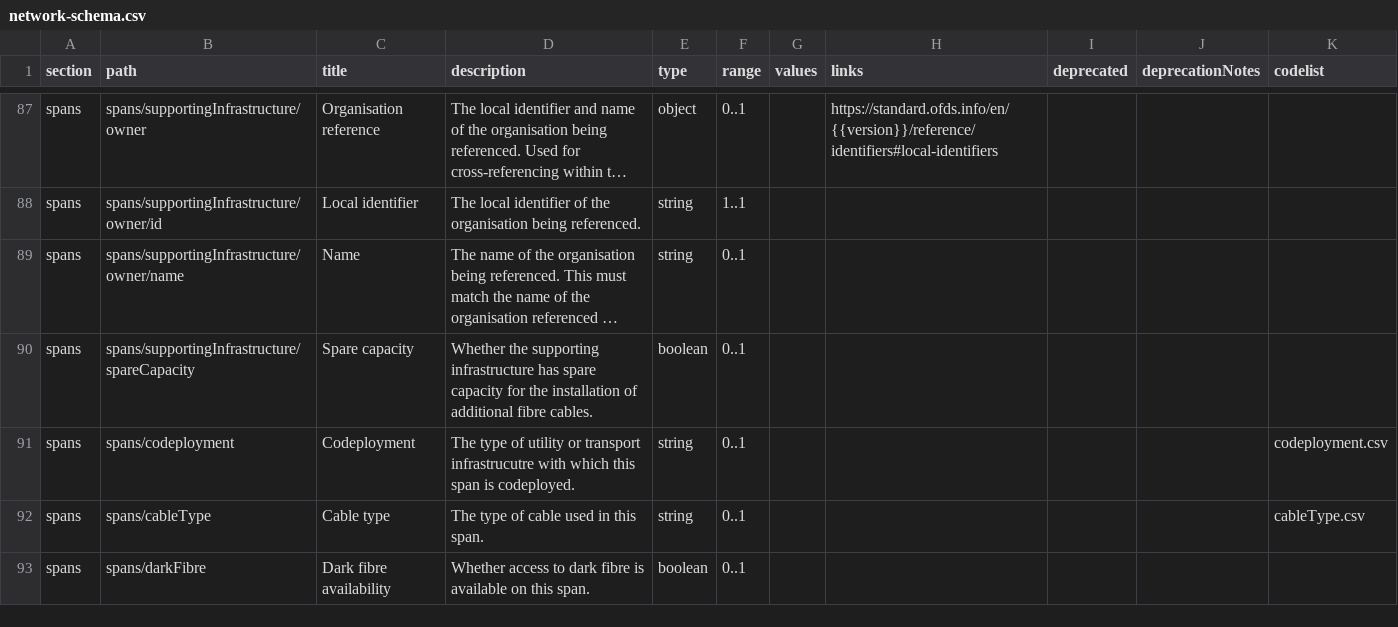
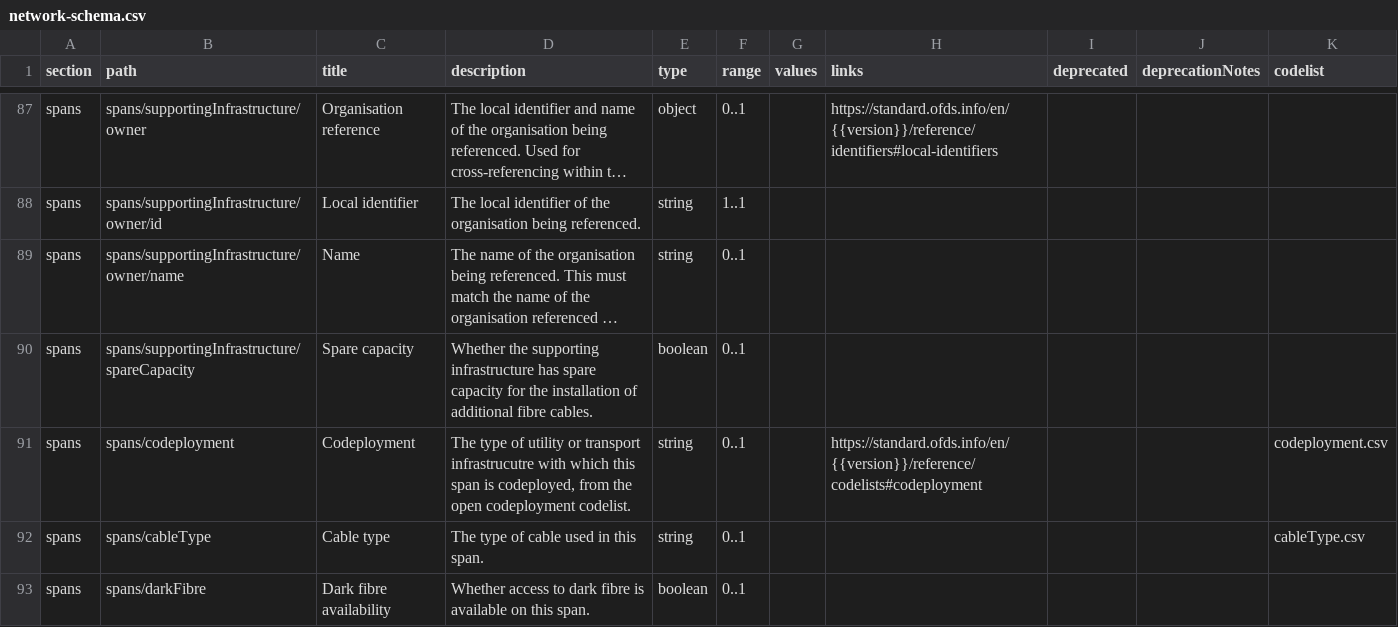
Before and after one commit to Open-Telecoms-Data/open-fibre-data-standard, a CSV file: schema/network-schema.csv, drawn as a sheet; only a part is shown, gaps mark what is left out; long unchanged cells end in …; the diff names each change by its address in the sheet, - before the commit and + after, or states it on an @@ line.

```diff
--- a/schema/network-schema.csv
+++ b/schema/network-schema.csv
-D91 (description): …span is codeployed.
+D91 (description): …span is codeployed, from the open codeployment codelist.
-H91 (links): (empty)
+H91 (links): https://standard.ofds.info/en/{{version}}/reference/codelists#codeployment
```
Also changed, not shown: schema/geopackage/table_definitions/spans.csv, 2 other files.
